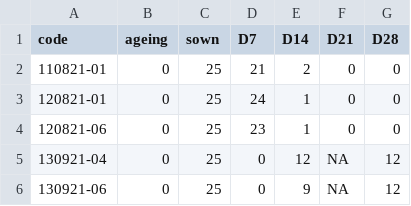
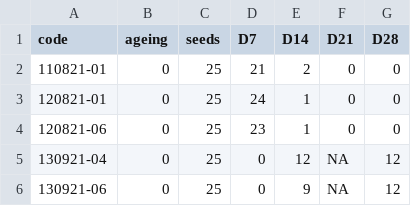
Before and after one commit to clara-espinosa/Oilcontent_Longevity, a CSV file: data/germination.csv, drawn as a sheet; only a part is shown.

```diff
--- a/data/germination.csv
+++ b/data/germination.csv
@@ -1,2 +1,2 @@
-code;ageing;sown;D7;D14;D21;D28
+code;ageing;seeds;D7;D14;D21;D28
 110821-01;0;25;21;2;0;0
```
Also changed, not shown: data/species.csv, 1 other file.
